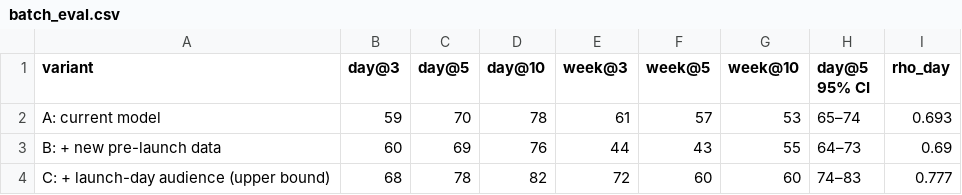
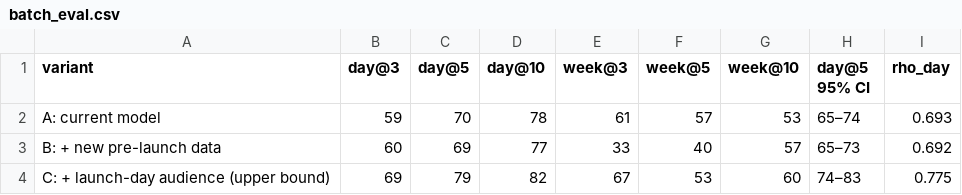
Before and after one commit to ShreyasPatel031/UserSim, a CSV file: experiments/ph_predict/results/batch_eval.csv, drawn as a sheet.

```diff
--- a/experiments/ph_predict/results/batch_eval.csv
+++ b/experiments/ph_predict/results/batch_eval.csv
@@ -2,3 +2,3 @@ variant,day@3,day@5,day@10,week@3,week@5,week@10,day@5 95% CI,rho_day
 A: current model,59,70,78,61,57,53,65–74,0.693
-B: + new pre-launch data,60,69,76,44,43,55,64–73,0.69
-C: + launch-day audience (upper bound),68,78,82,72,60,60,74–83,0.777
+B: + new pre-launch data,60,69,77,33,40,57,65–73,0.692
+C: + launch-day audience (upper bound),69,79,82,67,53,60,74–83,0.775
```
Also changed, not shown: 1 other file.
